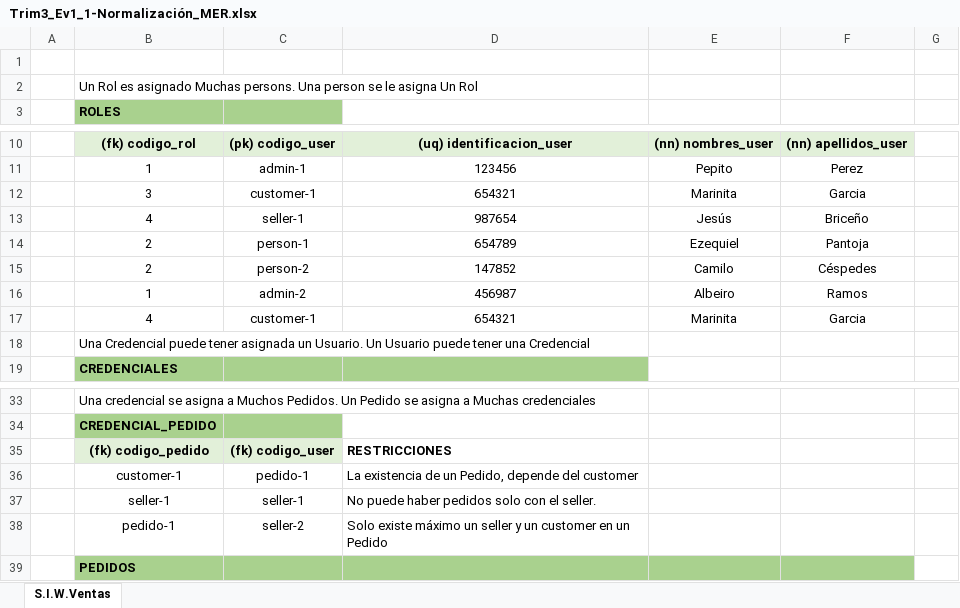
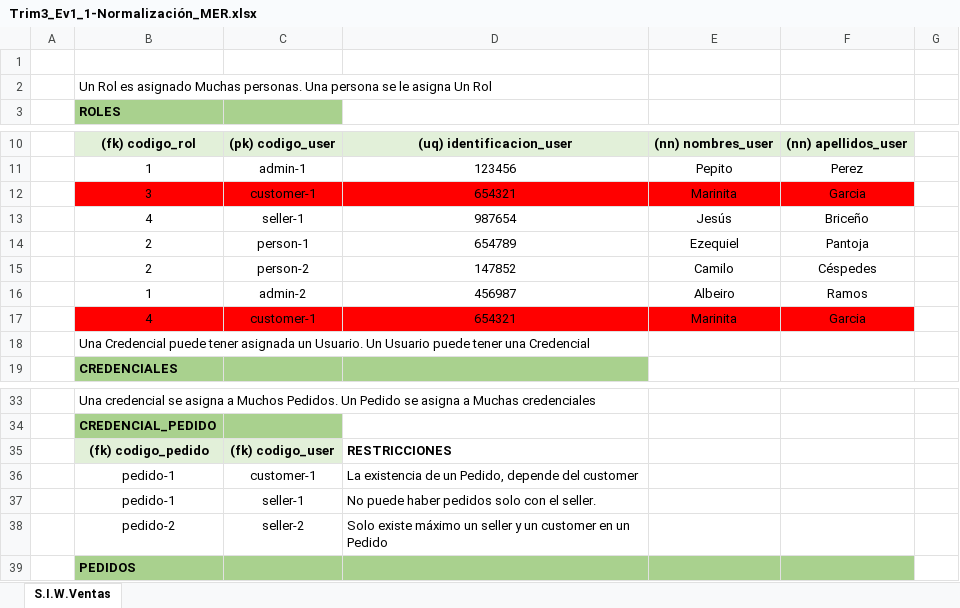
Before and after one commit to diego43372/adsi_n-2395871_g3, an Excel workbook: assets/docs/Trim3/Trim3_Ev1-ModeloRelacional/Trim3_Ev1_1-Normalización/Trim3_Ev1_1-Normalización_MER.xlsx, sheet S.I.W.Ventas, drawn as a sheet; only a part is shown, gaps mark what is left out; values as stored, in another font and other column widths than the file's, no borders; removed rows and columns are numbered as before the commit, all else as after; the diff names each change by its address in the sheet, - before the commit and + after, or states it on an @@ line.

Commit message:
Proyecto de Clase. BBDD - DDL - Sentencias

```diff
--- a/assets/docs/Trim3/Trim3_Ev1-ModeloRelacional/Trim3_Ev1_1-Normalización/Trim3_Ev1_1-Normalización_MER.xlsx (sheet S.I.W.Ventas)
+++ b/assets/docs/Trim3/Trim3_Ev1-ModeloRelacional/Trim3_Ev1_1-Normalización/Trim3_Ev1_1-Normalización_MER.xlsx (sheet S.I.W.Ventas)
-B2: …asignado Muchas persons. Una person se le…
+B2: …asignado Muchas personas. Una persona se le…
-B12:F12 fill: none
+B12:F12 fill: #FF0000
-B17:F17 fill: none
+B17:F17 fill: #FF0000
-row 36:  | customer-1 | pedido-1 | La existencia de un Pedido, depende del customer
+row 36:  | pedido-1 | customer-1 | La existencia de un Pedido, depende del customer
-B37: seller-1
+B37: pedido-1
-B38: pedido-1
+B38: pedido-2
```
